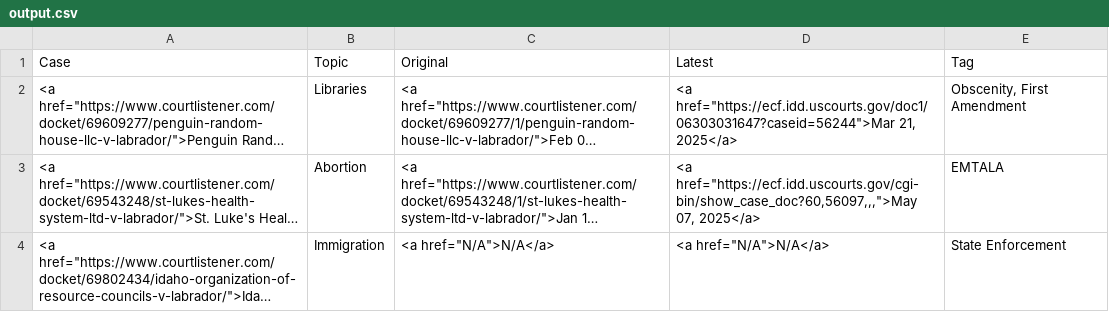
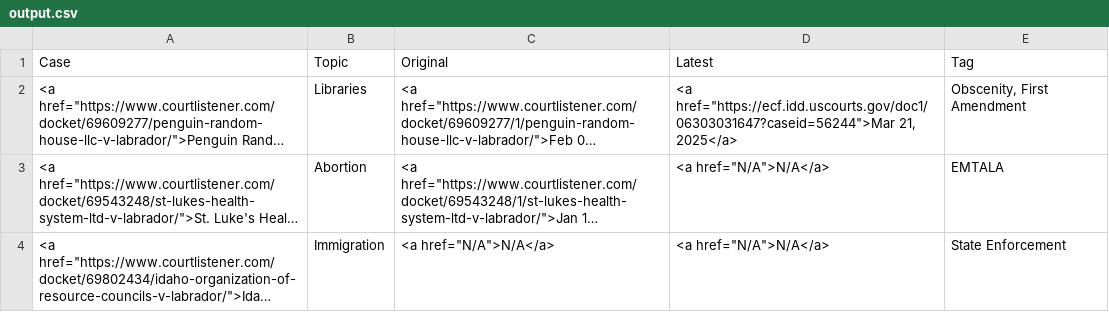
Before and after one commit to loganfinney27/IR-Court-Tracker, a CSV file: output.csv, drawn as a sheet; long unchanged cells end in …; the diff names each change by its address in the sheet, - before the commit and + after, or states it on an @@ line.

```diff
--- a/output.csv
+++ b/output.csv
-D3 (Latest): <a href="https://ecf.idd.uscourts.gov/cgi-bin/show_case_doc?60,56097,,,">May 07, 2025</a>
+D3 (Latest): <a href="N/A">N/A</a>
```
Also changed, not shown: failed_urls.csv.
